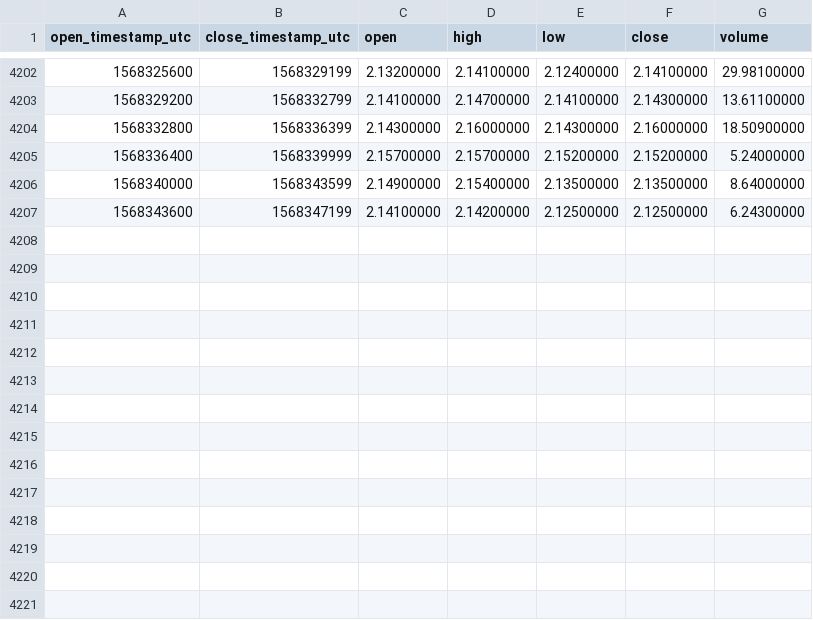
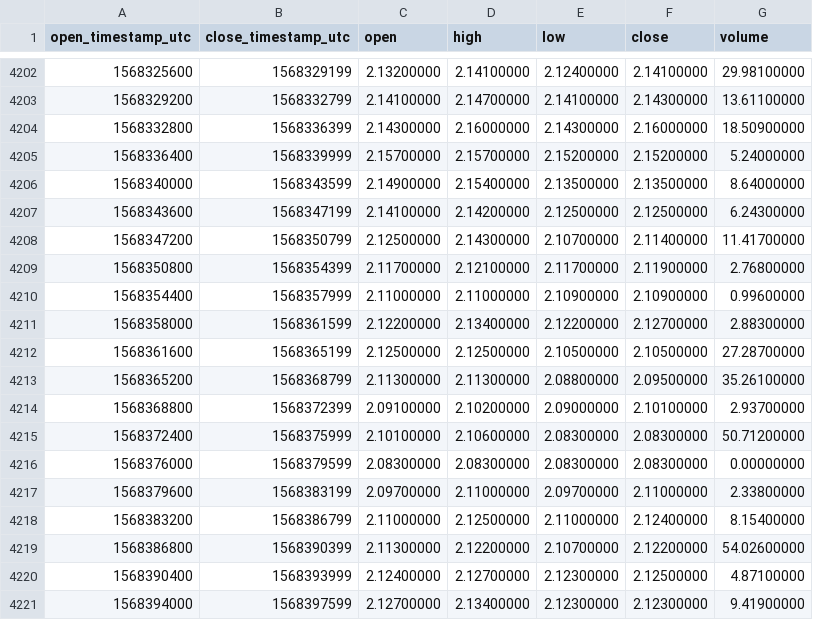
Before and after one commit to cryptobigbro/binance-ZECBNB, a CSV file: binance-ZECBNB-1h.csv, drawn as a sheet; only a part is shown, gaps mark what is left out; the diff names each change by its address in the sheet, - before the commit and + after, or states it on an @@ line.

Commit message:
Update OHLCV data.

```diff
--- a/binance-ZECBNB-1h.csv
+++ b/binance-ZECBNB-1h.csv
+row 4208: 1568347200 | 1568350799 | 2.12500000 | 2.14300000 | 2.10700000 | 2.11400000 | 11.41700000
+row 4209: 1568350800 | 1568354399 | 2.11700000 | 2.12100000 | 2.11700000 | 2.11900000 | 2.76800000
+row 4210: 1568354400 | 1568357999 | 2.11000000 | 2.11000000 | 2.10900000 | 2.10900000 | 0.99600000
+row 4211: 1568358000 | 1568361599 | 2.12200000 | 2.13400000 | 2.12200000 | 2.12700000 | 2.88300000
+row 4212: 1568361600 | 1568365199 | 2.12500000 | 2.12500000 | 2.10500000 | 2.10500000 | 27.28700000
+row 4213: 1568365200 | 1568368799 | 2.11300000 | 2.11300000 | 2.08800000 | 2.09500000 | 35.26100000
+row 4214: 1568368800 | 1568372399 | 2.09100000 | 2.10200000 | 2.09000000 | 2.10100000 | 2.93700000
+row 4215: 1568372400 | 1568375999 | 2.10100000 | 2.10600000 | 2.08300000 | 2.08300000 | 50.71200000
+row 4216: 1568376000 | 1568379599 | 2.08300000 | 2.08300000 | 2.08300000 | 2.08300000 | 0.00000000
+row 4217: 1568379600 | 1568383199 | 2.09700000 | 2.11000000 | 2.09700000 | 2.11000000 | 2.33800000
+row 4218: 1568383200 | 1568386799 | 2.11000000 | 2.12500000 | 2.11000000 | 2.12400000 | 8.15400000
+row 4219: 1568386800 | 1568390399 | 2.11300000 | 2.12200000 | 2.10700000 | 2.12200000 | 54.02600000
+row 4220: 1568390400 | 1568393999 | 2.12400000 | 2.12700000 | 2.12300000 | 2.12500000 | 4.87100000
+row 4221: 1568394000 | 1568397599 | 2.12700000 | 2.13400000 | 2.12300000 | 2.12300000 | 9.41900000
```
